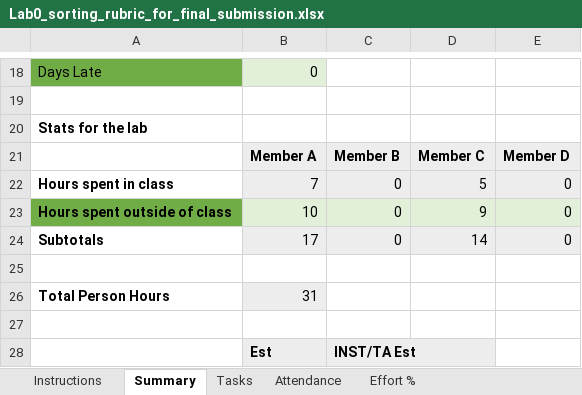
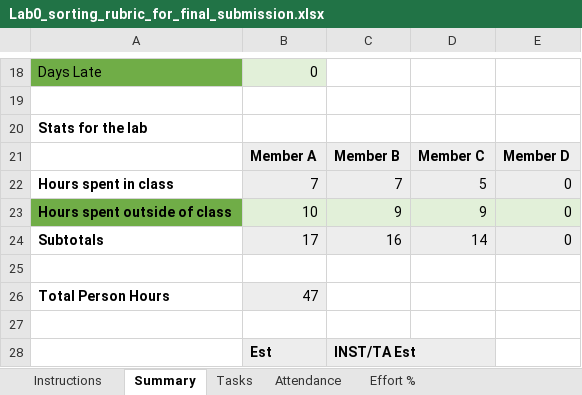
Before and after one commit to SpencerTSmith/Sorting-Optimisation-Lab, an Excel workbook: artifacts/Lab0_sorting_rubric_for_final_submission.xlsx, sheet Summary, drawn as a sheet; only a part is shown, gaps mark what is left out; values as stored, in another font and other column widths than the file's, no borders; the diff names each change by its address in the sheet, - before the commit and + after, or states it on an @@ line.

```diff
--- a/artifacts/Lab0_sorting_rubric_for_final_submission.xlsx (sheet Summary)
+++ b/artifacts/Lab0_sorting_rubric_for_final_submission.xlsx (sheet Summary)
-C22: 0
+C22: 7
-C23: 0
+C23: 9
-C24: 0
+C24: 16
-B26: 31
+B26: 47
```
Also changed, not shown: sheet Attendance.
